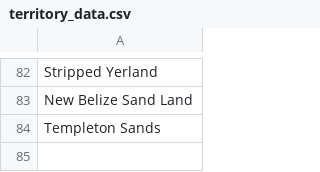
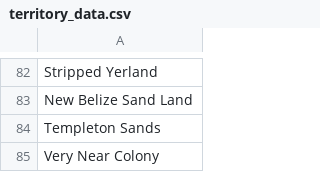
Before and after one commit to Isaac-Barnard/United-Nations-Project, a CSV file: un_project/un_app/data/territory_data.csv, drawn as a sheet; only a part is shown, gaps mark what is left out; the diff names each change by its address in the sheet, - before the commit and + after, or states it on an @@ line.

```diff
--- a/un_project/un_app/data/territory_data.csv
+++ b/un_project/un_app/data/territory_data.csv
+row 85: Very Near Colony
```
Also changed, not shown: un_project/un_app/data/building_data.csv, 5 other files.
